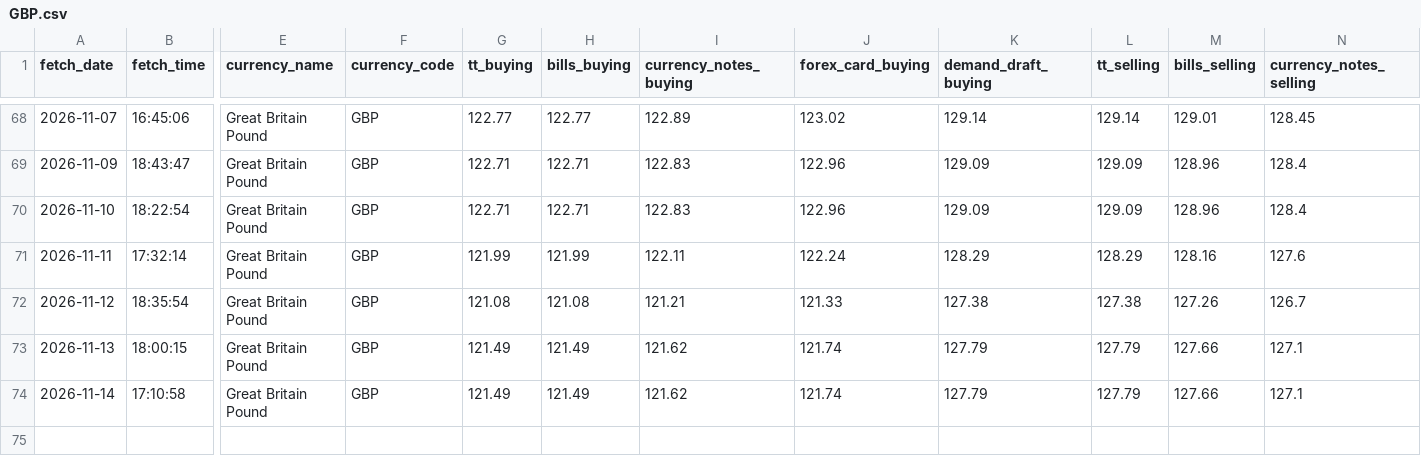
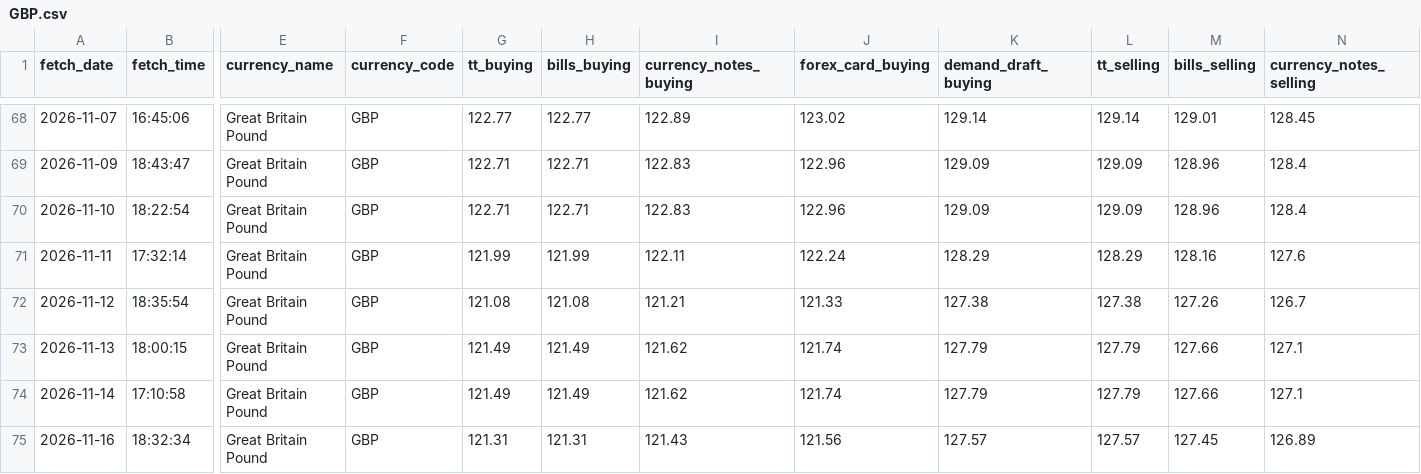
Before and after one commit to PankajGoyal7/icici-forex-rates-historical, a CSV file: data/by_currency/GBP.csv, drawn as a sheet; only a part is shown, gaps mark what is left out; rows hold the shown columns only; the diff names each change by its address in the sheet, - before the commit and + after, or states it on an @@ line.

```diff
--- a/data/by_currency/GBP.csv
+++ b/data/by_currency/GBP.csv
+row 75: 2026-11-16 | 18:32:34 | Great Britain Pound | GBP | 121.31 | 121.31 | 121.43 | 121.56 | 127.57 | 127.57 | 127.45 | 126.89
```
Also changed, not shown: data/by_currency/AUD.csv, data/by_currency/CAD.csv, 24 other files.
